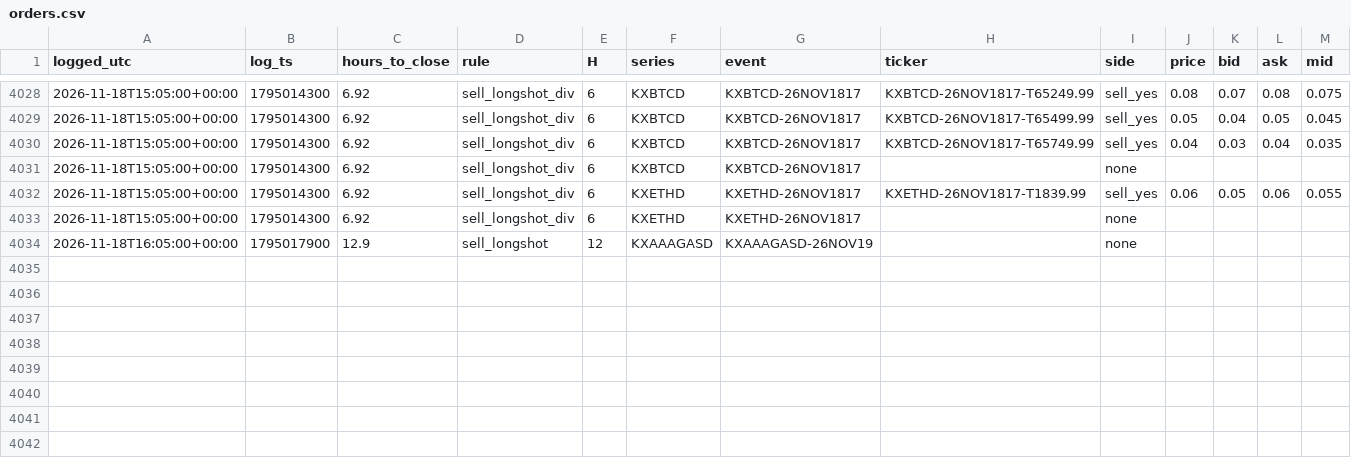
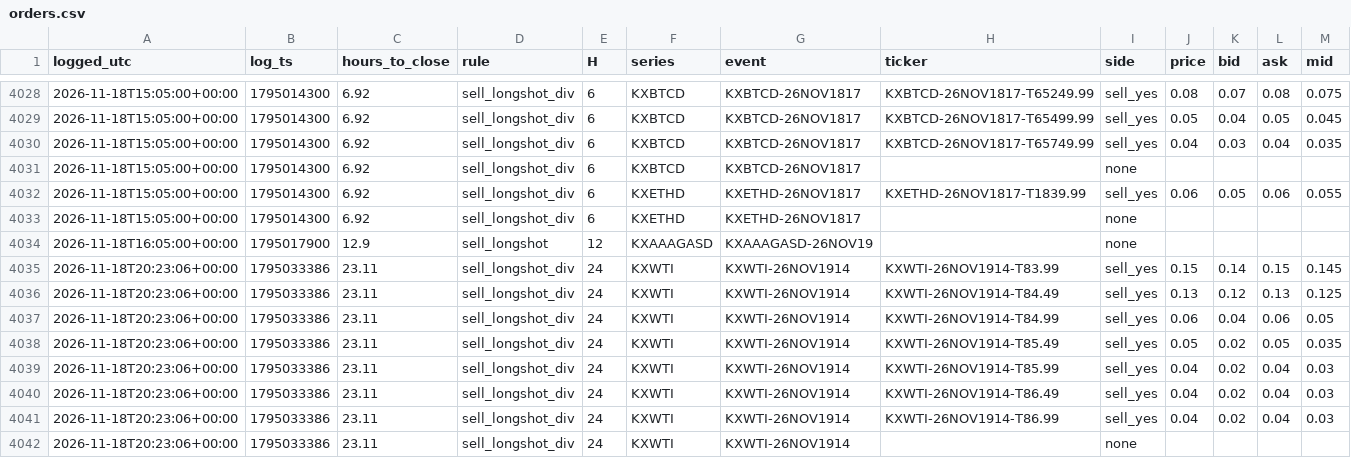
Before and after one commit to andyxing00888/personal-site, a CSV file: paper/data/orders.csv, drawn as a sheet; only a part is shown, gaps mark what is left out; the diff names each change by its address in the sheet, - before the commit and + after, or states it on an @@ line.

Commit message:
paper: 2026-11-18T20:23Z

```diff
--- a/paper/data/orders.csv
+++ b/paper/data/orders.csv
+row 4035: 2026-11-18T20:23:06+00:00 | 1795033386 | 23.11 | sell_longshot_div | 24 | KXWTI | KXWTI-26NOV1914 | KXWTI-26NOV1914-T83.99 | sell_yes | 0.15 | 0.14 | 0.15 | 0.145
+row 4036: 2026-11-18T20:23:06+00:00 | 1795033386 | 23.11 | sell_longshot_div | 24 | KXWTI | KXWTI-26NOV1914 | KXWTI-26NOV1914-T84.49 | sell_yes | 0.13 | 0.12 | 0.13 | 0.125
+row 4037: 2026-11-18T20:23:06+00:00 | 1795033386 | 23.11 | sell_longshot_div | 24 | KXWTI | KXWTI-26NOV1914 | KXWTI-26NOV1914-T84.99 | sell_yes | 0.06 | 0.04 | 0.06 | 0.05
+row 4038: 2026-11-18T20:23:06+00:00 | 1795033386 | 23.11 | sell_longshot_div | 24 | KXWTI | KXWTI-26NOV1914 | KXWTI-26NOV1914-T85.49 | sell_yes | 0.05 | 0.02 | 0.05 | 0.035
+row 4039: 2026-11-18T20:23:06+00:00 | 1795033386 | 23.11 | sell_longshot_div | 24 | KXWTI | KXWTI-26NOV1914 | KXWTI-26NOV1914-T85.99 | sell_yes | 0.04 | 0.02 | 0.04 | 0.03
+row 4040: 2026-11-18T20:23:06+00:00 | 1795033386 | 23.11 | sell_longshot_div | 24 | KXWTI | KXWTI-26NOV1914 | KXWTI-26NOV1914-T86.49 | sell_yes | 0.04 | 0.02 | 0.04 | 0.03
+row 4041: 2026-11-18T20:23:06+00:00 | 1795033386 | 23.11 | sell_longshot_div | 24 | KXWTI | KXWTI-26NOV1914 | KXWTI-26NOV1914-T86.99 | sell_yes | 0.04 | 0.02 | 0.04 | 0.03
+row 4042: 2026-11-18T20:23:06+00:00 | 1795033386 | 23.11 | sell_longshot_div | 24 | KXWTI | KXWTI-26NOV1914 |  | none
```
Also changed, not shown: paper/data/consistency.csv, 1 other file.
